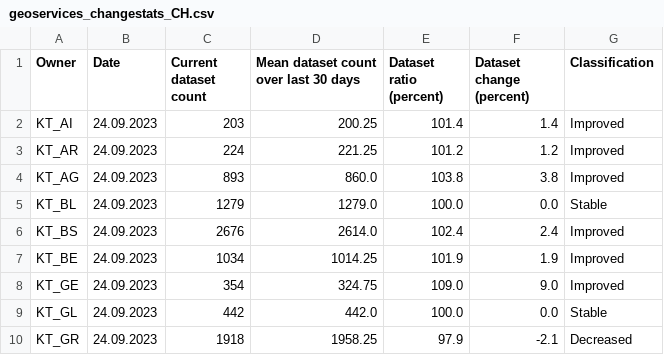
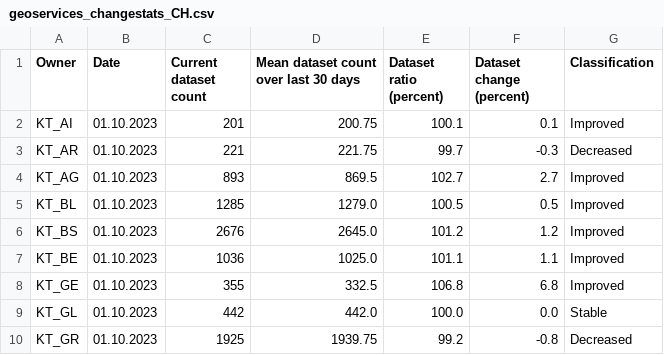
Before and after one commit to davidoesch/geoservice_harvester_poc, a CSV file: data/geoservices_changestats_CH.csv, drawn as a sheet; only a part is shown; the diff covers the shown part only.

Commit message:
Calculate change statistics

```diff
--- a/data/geoservices_changestats_CH.csv
+++ b/data/geoservices_changestats_CH.csv
@@ -1,10 +1,10 @@
 Owner,Date,Current dataset count,Mean dataset count over last 30 days,Dataset ratio (percent),Dataset change (percent),Classification
-KT_AI,24.09.2023,203,200.25,101.4,1.4,Improved
-KT_AR,24.09.2023,224,221.25,101.2,1.2,Improved
-KT_AG,24.09.2023,893,860.0,103.8,3.8,Improved
-KT_BL,24.09.2023,1279,1279.0,100.0,0.0,Stable
-KT_BS,24.09.2023,2676,2614.0,102.4,2.4,Improved
-KT_BE,24.09.2023,1034,1014.25,101.9,1.9,Improved
-KT_GE,24.09.2023,354,324.75,109.0,9.0,Improved
-KT_GL,24.09.2023,442,442.0,100.0,0.0,Stable
-KT_GR,24.09.2023,1918,1958.25,97.9,-2.1,Decreased
+KT_AI,01.10.2023,201,200.75,100.1,0.1,Improved
+KT_AR,01.10.2023,221,221.75,99.7,-0.3,Decreased
+KT_AG,01.10.2023,893,869.5,102.7,2.7,Improved
+KT_BL,01.10.2023,1285,1279.0,100.5,0.5,Improved
+KT_BS,01.10.2023,2676,2645.0,101.2,1.2,Improved
+KT_BE,01.10.2023,1036,1025.0,101.1,1.1,Improved
+KT_GE,01.10.2023,355,332.5,106.8,6.8,Improved
+KT_GL,01.10.2023,442,442.0,100.0,0.0,Stable
+KT_GR,01.10.2023,1925,1939.75,99.2,-0.8,Decreased
```
Also changed, not shown: 1 removed row and 62 edited cells elsewhere in this file.
